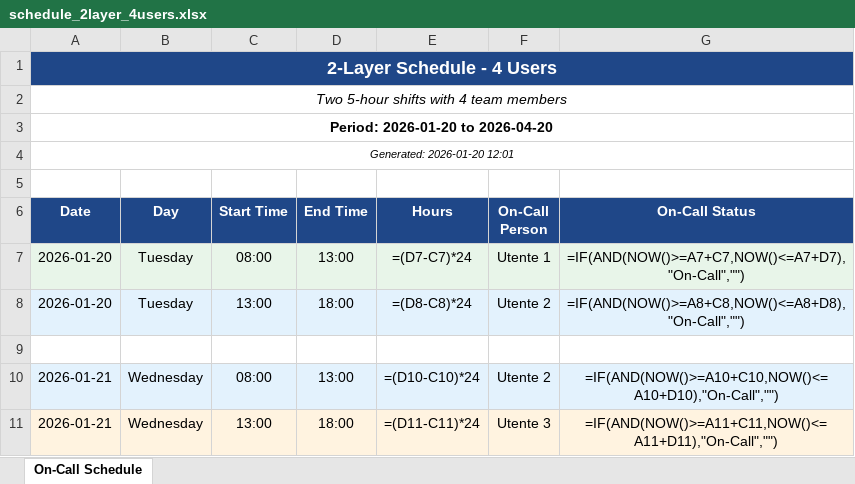
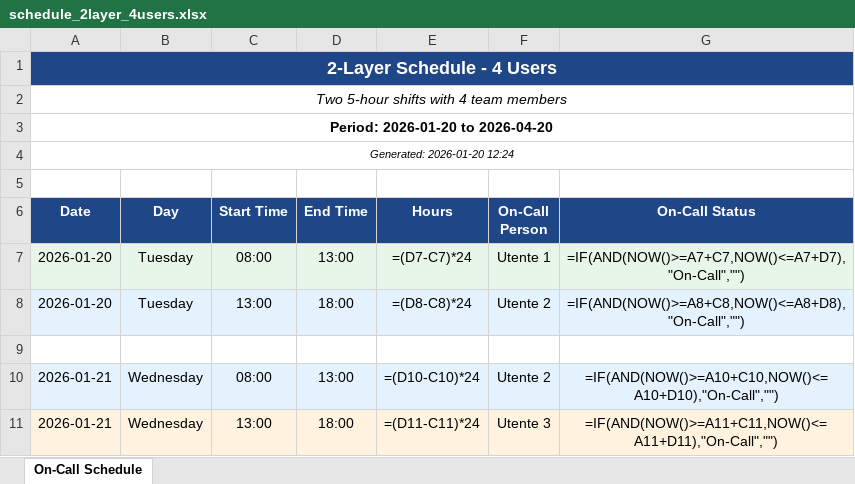
Before and after one commit to marcobazzani/pager-xlsx-generator, an Excel workbook: schedule_2layer_4users.xlsx, sheet On-Call Schedule, drawn as a sheet; only a part is shown; values as stored, in another font and other column widths than the file's, no borders; formulas without a stored value are shown as written; the diff names each change by its address in the sheet, - before the commit and + after, or states it on an @@ line.

```diff
--- a/schedule_2layer_4users.xlsx (sheet On-Call Schedule)
+++ b/schedule_2layer_4users.xlsx (sheet On-Call Schedule)
-A4 (Date): Generated: 2026-01-20 12:01
+A4 (Date): Generated: 2026-01-20 12:24
```
Also changed, not shown: 2 other files.
